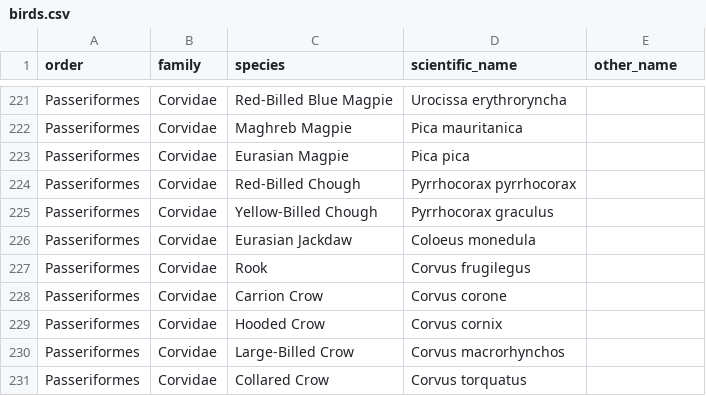
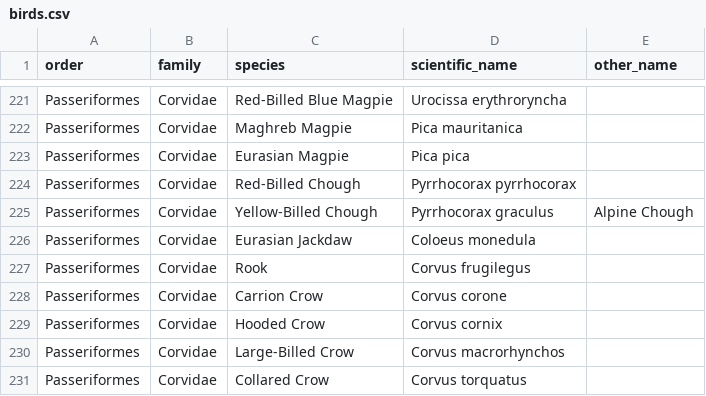
Before and after one commit to forgetmelot/forgetmelot.github.io, a CSV file: birds.csv, drawn as a sheet; only a part is shown, gaps mark what is left out.

```diff
--- a/birds.csv
+++ b/birds.csv
@@ -224,3 +224,3 @@ Passeriformes,Corvidae,Eurasian Magpie,Pica pica,
 Passeriformes,Corvidae,Red-Billed Chough,Pyrrhocorax pyrrhocorax,
-Passeriformes,Corvidae,Yellow-Billed Chough,Pyrrhocorax graculus,
+Passeriformes,Corvidae,Yellow-Billed Chough,Pyrrhocorax graculus,Alpine Chough
 Passeriformes,Corvidae,Eurasian Jackdaw,Coloeus monedula,
```
Also changed, not shown: 33 other files.
